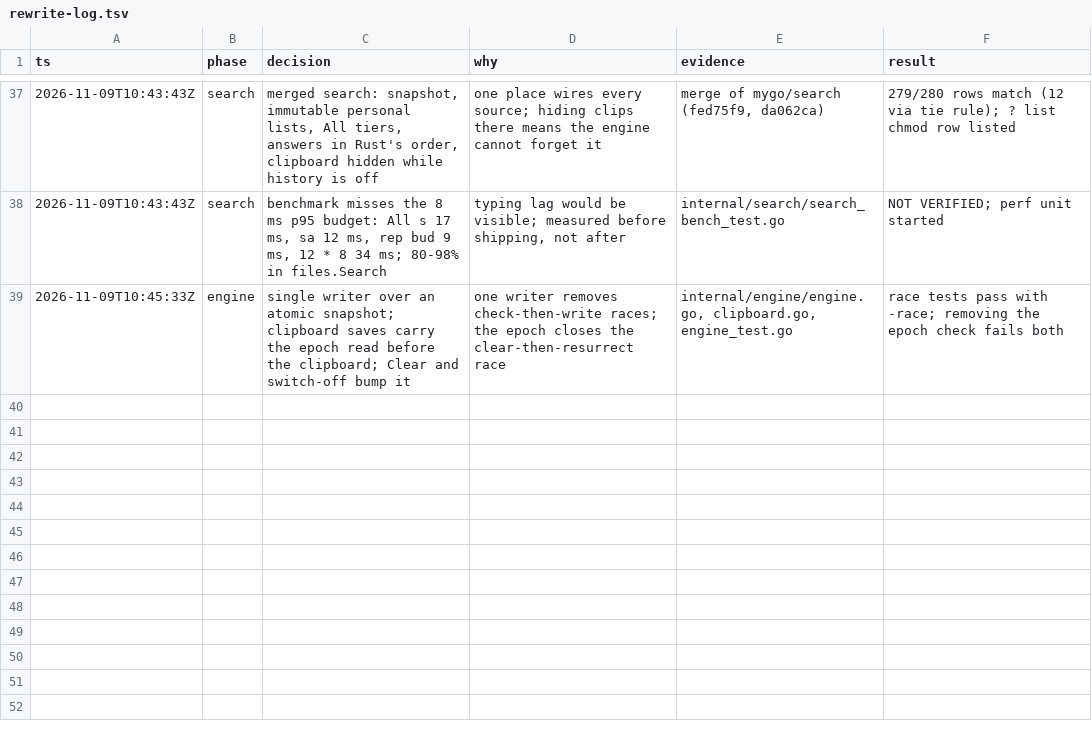
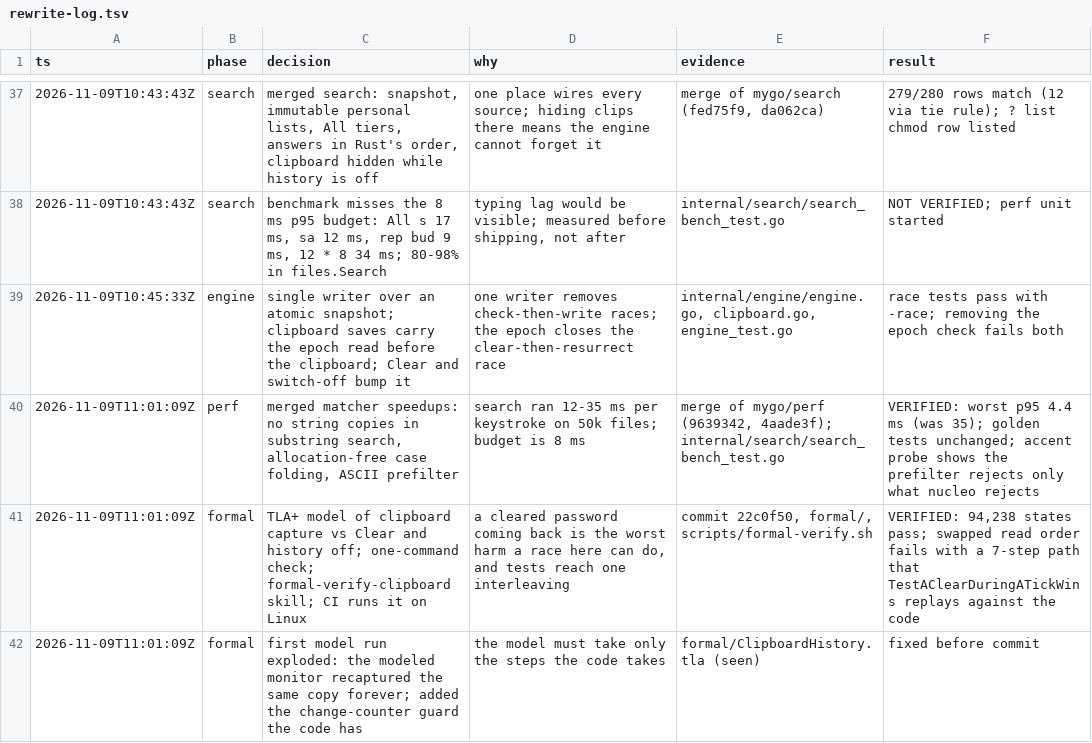
Before and after one commit to jewei/tinydash, a TSV file: docs/rewrite-log.tsv, drawn as a sheet; only a part is shown, gaps mark what is left out.

Commit message:
docs: log the speedups and the clipboard model

```diff
--- a/docs/rewrite-log.tsv
+++ b/docs/rewrite-log.tsv
@@ -39 +39,4 @@ ts	phase	decision	why	evidence	result
 2026-11-09T10:45:33Z	engine	single writer over an atomic snapshot; clipboard saves carry the epoch read before the clipboard; Clear and switch-off bump it	one writer removes check-then-write races; the epoch closes the clear-then-resurrect race	internal/engine/engine.go, clipboard.go, engine_test.go	race tests pass with -race; removing the epoch check fails both
+2026-11-09T11:01:09Z	perf	merged matcher speedups: no string copies in substring search, allocation-free case folding, ASCII prefilter	search ran 12-35 ms per keystroke on 50k files; budget is 8 ms	merge of mygo/perf (9639342, 4aade3f); internal/search/search_bench_test.go	VERIFIED: worst p95 4.4 ms (was 35); golden tests unchanged; accent probe shows the prefilter rejects only what nucleo rejects
+2026-11-09T11:01:09Z	formal	TLA+ model of clipboard capture vs Clear and history off; one-command check; formal-verify-clipboard skill; CI runs it on Linux	a cleared password coming back is the worst harm a race here can do, and tests reach one interleaving	commit 22c0f50, formal/, scripts/formal-verify.sh	VERIFIED: 94,238 states pass; swapped read order fails with a 7-step path that TestAClearDuringATickWins replays against the code
+2026-11-09T11:01:09Z	formal	first model run exploded: the modeled monitor recaptured the same copy forever; added the change-counter guard the code has	the model must take only the steps the code takes	formal/ClipboardHistory.tla (seen)	fixed before commit
```
